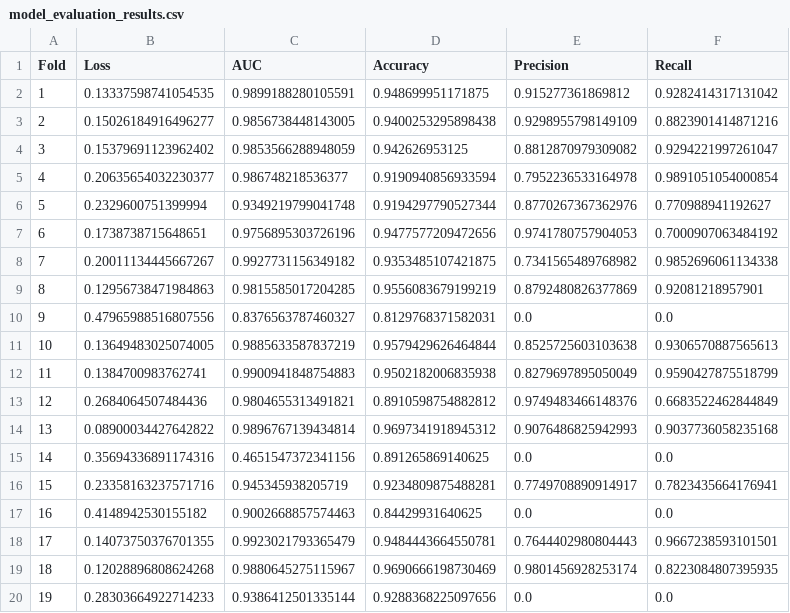
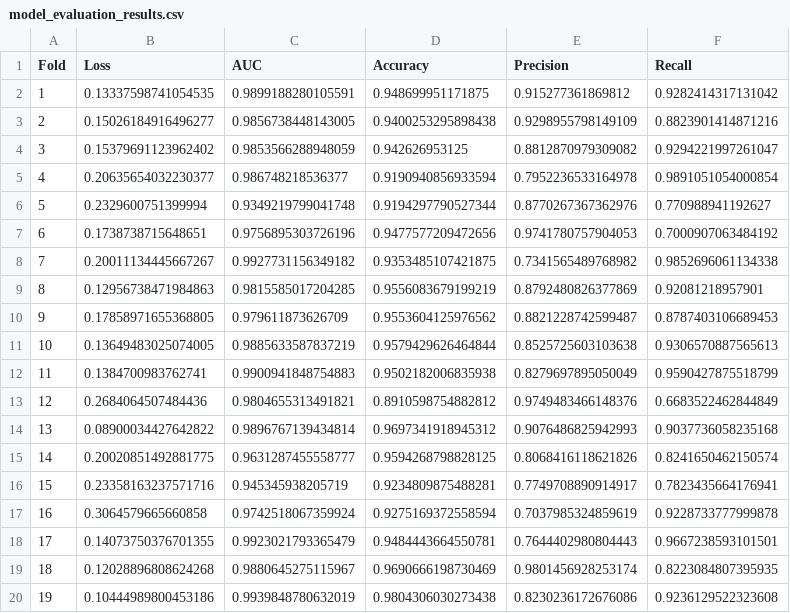
Before and after one commit to aaronge-2020/Microarray-Dearraying, a CSV file: model_evaluation_results.csv, drawn as a sheet.

Commit message:
Final CV results

```diff
--- a/model_evaluation_results.csv
+++ b/model_evaluation_results.csv
@@ -9,3 +9,3 @@ Fold,Loss,AUC,Accuracy,Precision,Recall
 8,0.12956738471984863,0.9815585017204285,0.9556083679199219,0.8792480826377869,0.92081218957901
-9,0.47965988516807556,0.8376563787460327,0.8129768371582031,0.0,0.0
+9,0.17858971655368805,0.979611873626709,0.9553604125976562,0.8821228742599487,0.8787403106689453
 10,0.13649483025074005,0.9885633587837219,0.9579429626464844,0.8525725603103638,0.9306570887565613
@@ -14,7 +14,7 @@ Fold,Loss,AUC,Accuracy,Precision,Recall
 13,0.08900034427642822,0.9896767139434814,0.9697341918945312,0.9076486825942993,0.9037736058235168
-14,0.35694336891174316,0.4651547372341156,0.891265869140625,0.0,0.0
+14,0.20020851492881775,0.9631287455558777,0.9594268798828125,0.8068416118621826,0.8241650462150574
 15,0.23358163237571716,0.945345938205719,0.9234809875488281,0.7749708890914917,0.7823435664176941
-16,0.4148942530155182,0.9002668857574463,0.84429931640625,0.0,0.0
+16,0.3064579665660858,0.9742518067359924,0.9275169372558594,0.7037985324859619,0.9228733777999878
 17,0.14073750376701355,0.9923021793365479,0.9484443664550781,0.7644402980804443,0.9667238593101501
 18,0.12028896808624268,0.9880645275115967,0.9690666198730469,0.9801456928253174,0.8223084807395935
-19,0.28303664922714233,0.9386412501335144,0.9288368225097656,0.0,0.0
+19,0.10444989800453186,0.9939848780632019,0.9804306030273438,0.8230236172676086,0.9236129522323608
```
Also changed, not shown: 1 other file.
